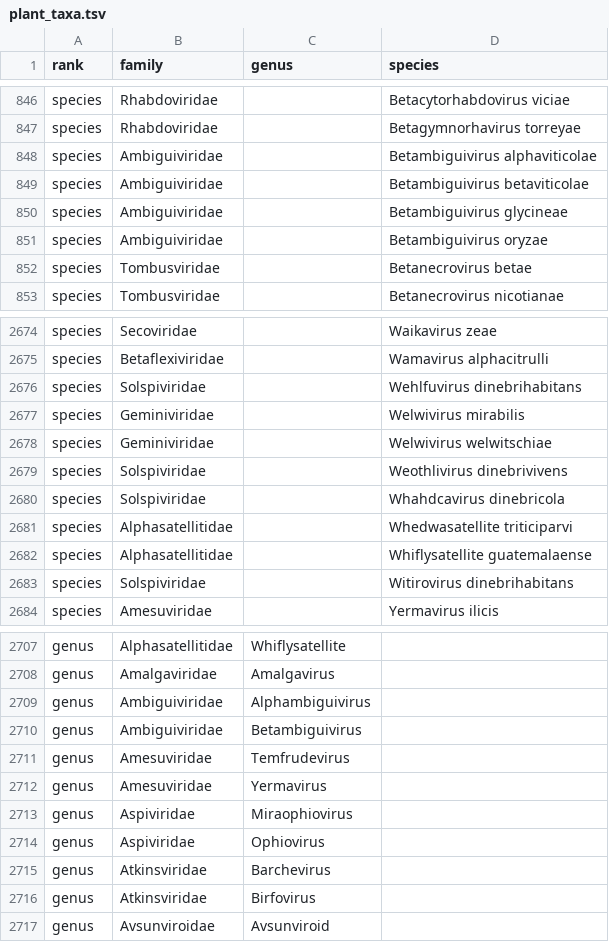
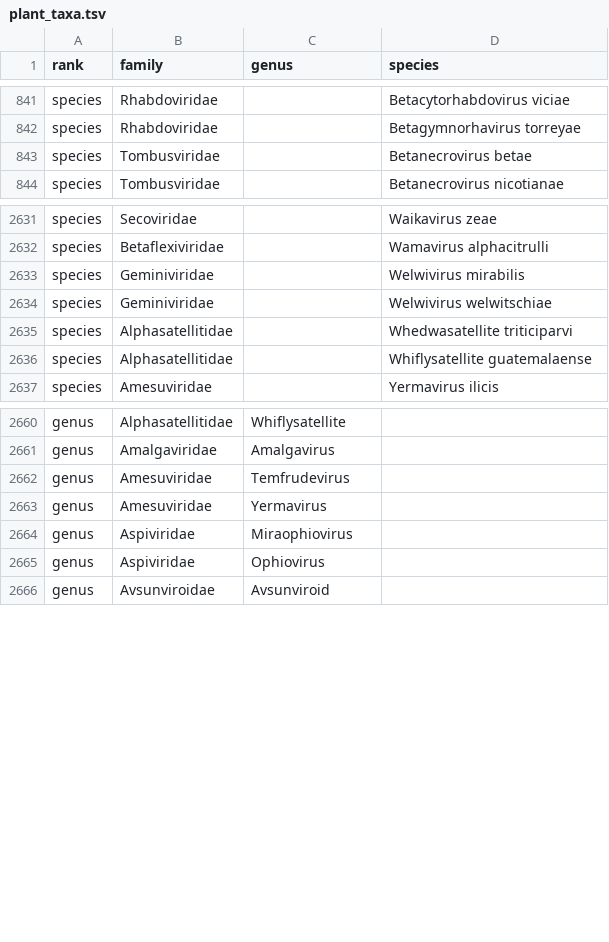
Before and after one commit to zhangwenda0518/plant_virus_db_pipeline, a TSV file: docs/phylo/data/plant_taxa.tsv, drawn as a sheet; only a part is shown, gaps mark what is left out; the diff covers the shown part only.

Commit message:
fix(taxonomy): 植物病毒口径收紧 48→42 科 + VMR 引号解析修复 + 增量黑名单 + 站点全量数字同步
- build_taxonomy: PLANT_HOST_SOURCES 收紧为 {plants, invertebrates, plants}；
  黑名单 +Atkinsviridae/Solspiviridae/Ambiguiviridae（仅 (S) 分离来源）+
  Metaviridae/Pseudoviridae（内源逆转录转座子）+Pestiviridae（单条检出存疑，精选记录保留）；
  修复 load_plant_species 手工 split 未剥 CSV 引号导致 invertebrates-plants 记录全部丢失的隐性 bug
- C4: PHAGE/FUNGAL/ENDOGENOUS 黑名单同步扩展；U1: database_merge 入库前科级拦截（50 科）
- monthly_update: 新增 Phase 4.5 dashboard 重生成；generate_dashboard_stats 属级同口径过滤
- 基线 42 科/200 属/2,637 种；Full/Ref 均 42/42 满 coverage、属 198/200（Lumovirus 精选表补列）
- 站点: dashboard_stats/taxonomy_tree/reference 页/phylo 页/门户 meta/help 文档 全部同步；
  pipeline README §4.4-4.8 批次混用修复（表4-4/4-5、图4-1 统一现行批次）

```diff
--- a/docs/phylo/data/plant_taxa.tsv
+++ b/docs/phylo/data/plant_taxa.tsv
@@ -847,6 +842,2 @@ species	Rhabdoviridae		Betacytorhabdovirus viciae
 species	Rhabdoviridae		Betagymnorhavirus torreyae
-species	Ambiguiviridae		Betambiguivirus alphaviticolae
-species	Ambiguiviridae		Betambiguivirus betaviticolae
-species	Ambiguiviridae		Betambiguivirus glycineae
-species	Ambiguiviridae		Betambiguivirus oryzae
 species	Tombusviridae		Betanecrovirus betae
@@ -2675,10 +2632,6 @@ species	Secoviridae		Waikavirus zeae
 species	Betaflexiviridae		Wamavirus alphacitrulli
-species	Solspiviridae		Wehlfuvirus dinebrihabitans
 species	Geminiviridae		Welwivirus mirabilis
 species	Geminiviridae		Welwivirus welwitschiae
-species	Solspiviridae		Weothlivirus dinebrivivens
-species	Solspiviridae		Whahdcavirus dinebricola
 species	Alphasatellitidae		Whedwasatellite triticiparvi
 species	Alphasatellitidae		Whiflysatellite guatemalaense
-species	Solspiviridae		Witirovirus dinebrihabitans
 species	Amesuviridae		Yermavirus ilicis
@@ -2708,4 +2661,2 @@ genus	Alphasatellitidae	Whiflysatellite
 genus	Amalgaviridae	Amalgavirus	
-genus	Ambiguiviridae	Alphambiguivirus	
-genus	Ambiguiviridae	Betambiguivirus	
 genus	Amesuviridae	Temfrudevirus	
@@ -2714,4 +2665,2 @@ genus	Aspiviridae	Miraophiovirus
 genus	Aspiviridae	Ophiovirus	
-genus	Atkinsviridae	Barchevirus	
-genus	Atkinsviridae	Birfovirus	
 genus	Avsunviroidae	Avsunviroid	
```
Also changed, not shown: 49 removed rows elsewhere in this file, 45 other files.
